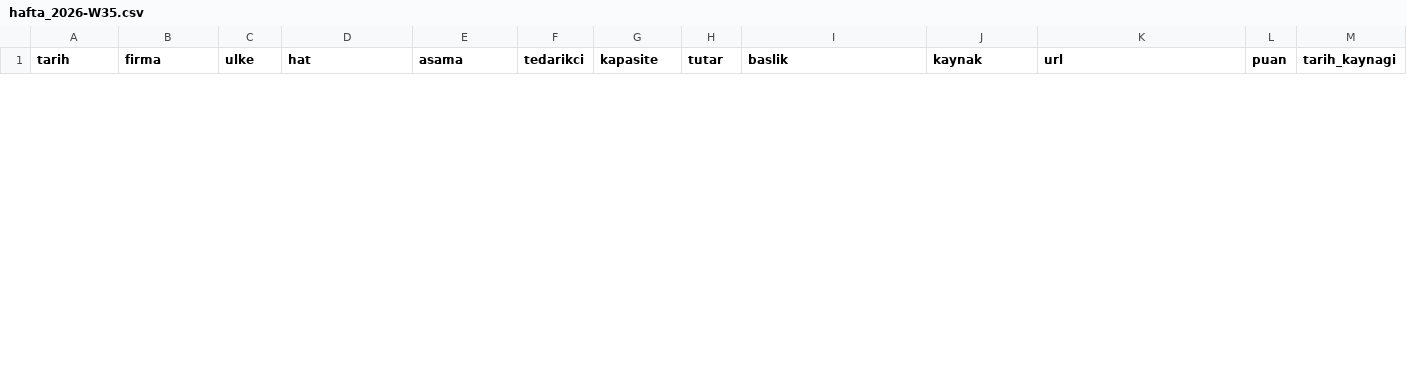
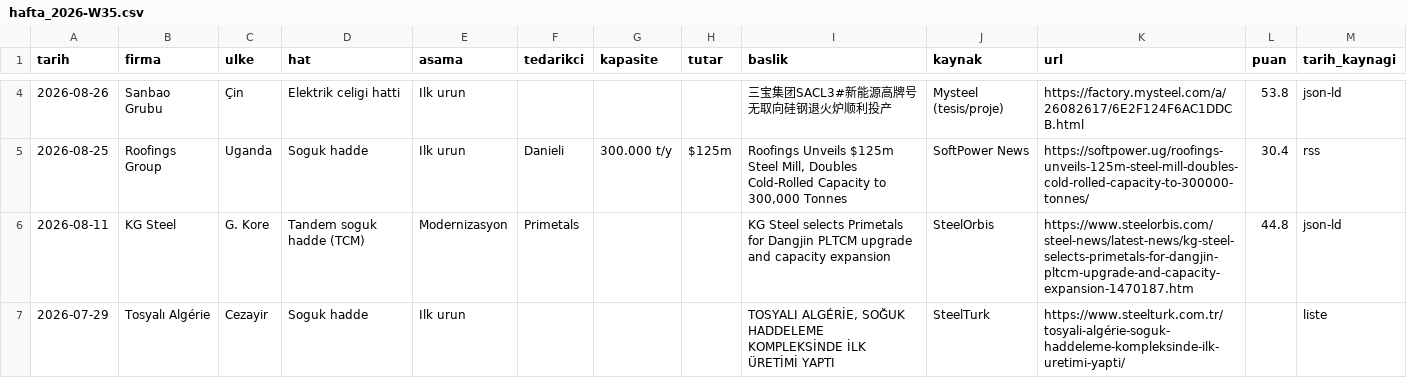
Before and after one commit to zaceby14/sogukradar, a CSV file: out/hafta_2026-W35.csv, drawn as a sheet; only a part is shown, gaps mark what is left out; the diff covers the shown part only.

```diff
--- a/out/hafta_2026-W35.csv
+++ b/out/hafta_2026-W35.csv
@@ -3,0 +4,4 @@
+2026-08-26,Sanbao Grubu,Çin,Elektrik celigi hatti,Ilk urun,,,,三宝集团SACL3#新能源高牌号无取向硅钢退火炉顺利投产,Mysteel (tesis/proje),https://factory.mysteel.com/a/26082617/6E2F124F6AC1DDCB.html,53.8,json-ld
+2026-08-25,Roofings Group,Uganda,Soguk hadde,Ilk urun,Danieli,300.000 t/y,$125m,"Roofings Unveils $125m Steel Mill, Doubles Cold-Rolled Capacity to 300,000 Tonnes",SoftPower News,https://softpower.ug/roofings-unveils-125m-steel-mill-doubles-cold-rolled-capacity-to-300000-tonnes/,30.4,rss
+2026-08-11,KG Steel,G. Kore,Tandem soguk hadde (TCM),Modernizasyon,Primetals,,,KG Steel selects Primetals for Dangjin PLTCM upgrade and capacity expansion,SteelOrbis,https://www.steelorbis.com/steel-news/latest-news/kg-steel-selects-primetals-for-dangjin-pltcm-upgrade-and-capacity-expansion-1470187.htm,44.8,json-ld
+2026-07-29,Tosyalı Algérie,Cezayir,Soguk hadde,Ilk urun,,,,"TOSYALI ALGÉRİE, SOĞUK HADDELEME KOMPLEKSİNDE İLK ÜRETİMİ YAPTI",SteelTurk,https://www.steelturk.com.tr/tosyali-algérie-soguk-haddeleme-kompleksinde-ilk-uretimi-yapti/,,liste
```
Also changed, not shown: 2 added rows and 2 removed rows elsewhere in this file, 6 other files.
